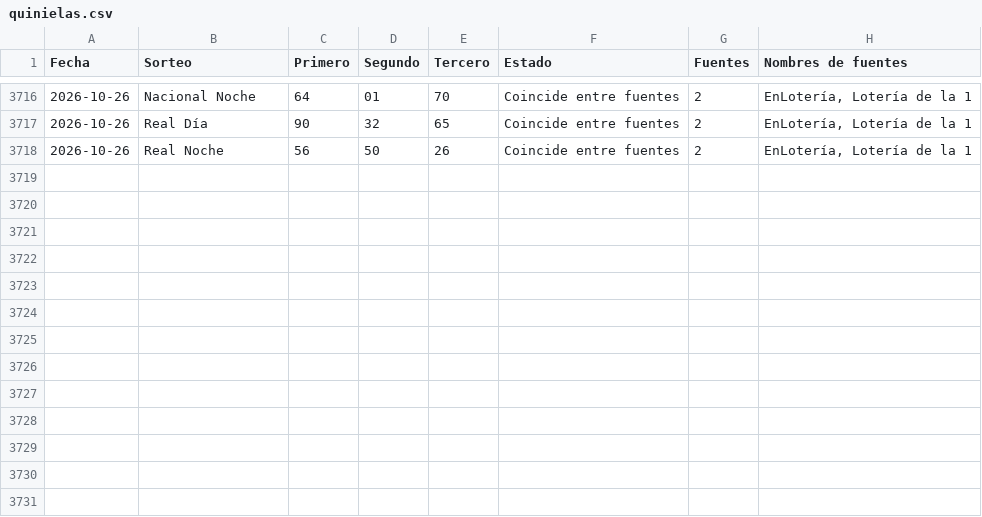
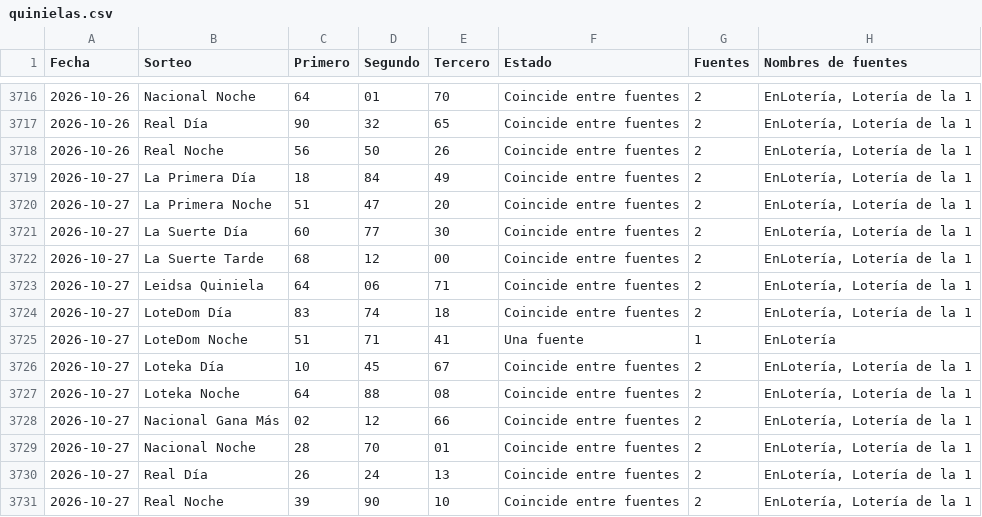
Before and after one commit to Blesseddas/Cpfy-ltrias, a CSV file: datos/quinielas.csv, drawn as a sheet; only a part is shown, gaps mark what is left out; the diff names each change by its address in the sheet, - before the commit and + after, or states it on an @@ line.

```diff
--- a/datos/quinielas.csv
+++ b/datos/quinielas.csv
+row 3719: 2026-10-27 | La Primera Día | 18 | 84 | 49 | Coincide entre fuentes | 2 | EnLotería, Lotería de la 1
+row 3720: 2026-10-27 | La Primera Noche | 51 | 47 | 20 | Coincide entre fuentes | 2 | EnLotería, Lotería de la 1
+row 3721: 2026-10-27 | La Suerte Día | 60 | 77 | 30 | Coincide entre fuentes | 2 | EnLotería, Lotería de la 1
+row 3722: 2026-10-27 | La Suerte Tarde | 68 | 12 | 00 | Coincide entre fuentes | 2 | EnLotería, Lotería de la 1
+row 3723: 2026-10-27 | Leidsa Quiniela | 64 | 06 | 71 | Coincide entre fuentes | 2 | EnLotería, Lotería de la 1
+row 3724: 2026-10-27 | LoteDom Día | 83 | 74 | 18 | Coincide entre fuentes | 2 | EnLotería, Lotería de la 1
+row 3725: 2026-10-27 | LoteDom Noche | 51 | 71 | 41 | Una fuente | 1 | EnLotería
+row 3726: 2026-10-27 | Loteka Día | 10 | 45 | 67 | Coincide entre fuentes | 2 | EnLotería, Lotería de la 1
+row 3727: 2026-10-27 | Loteka Noche | 64 | 88 | 08 | Coincide entre fuentes | 2 | EnLotería, Lotería de la 1
+row 3728: 2026-10-27 | Nacional Gana Más | 02 | 12 | 66 | Coincide entre fuentes | 2 | EnLotería, Lotería de la 1
+row 3729: 2026-10-27 | Nacional Noche | 28 | 70 | 01 | Coincide entre fuentes | 2 | EnLotería, Lotería de la 1
+row 3730: 2026-10-27 | Real Día | 26 | 24 | 13 | Coincide entre fuentes | 2 | EnLotería, Lotería de la 1
+row 3731: 2026-10-27 | Real Noche | 39 | 90 | 10 | Coincide entre fuentes | 2 | EnLotería, Lotería de la 1
```
Also changed, not shown: datos/sugerencias.csv, 9 other files.
